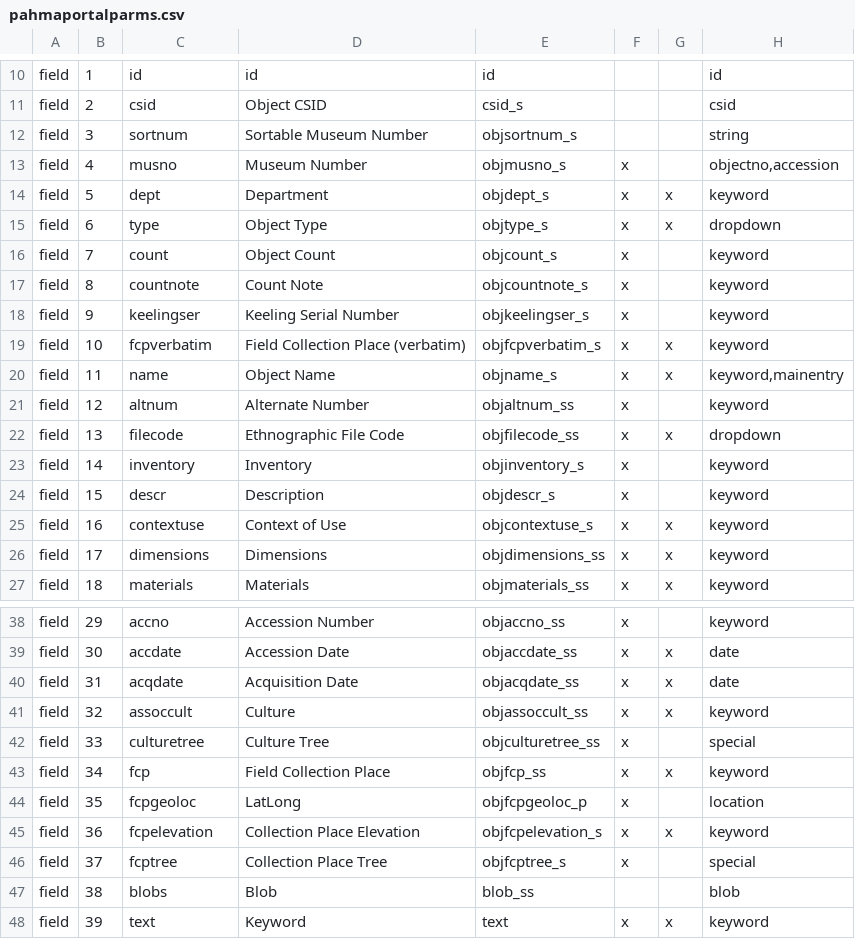
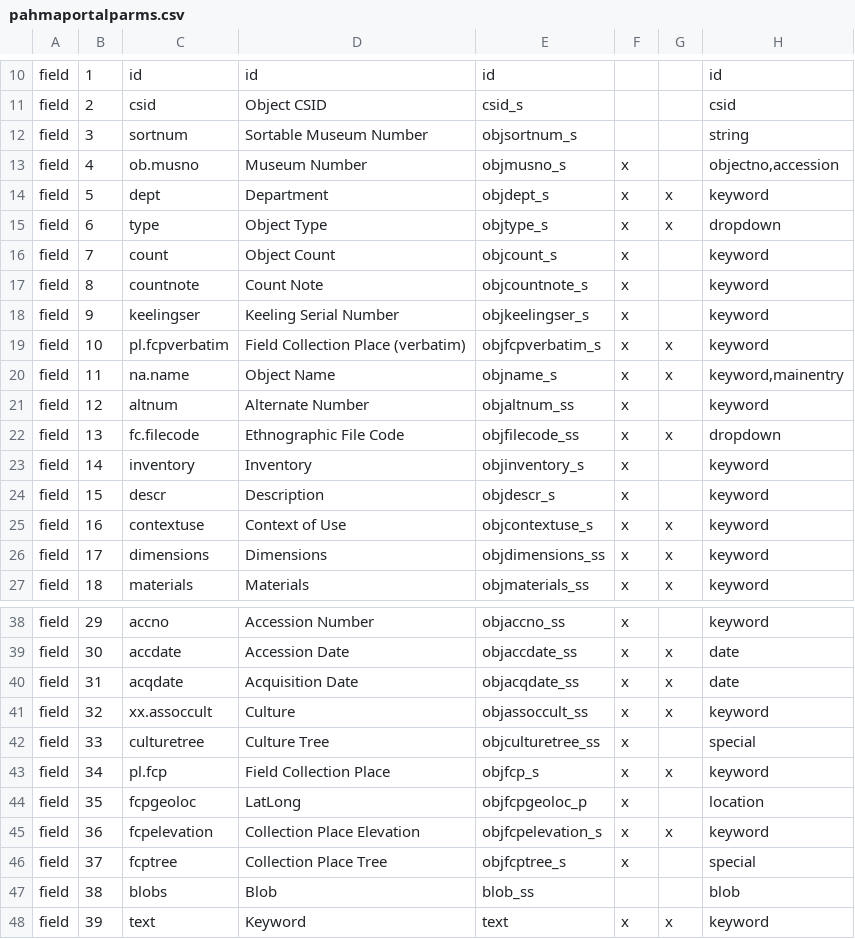
Before and after one commit to reginax/pahma_project, a CSV file: publicsearch/pahmaportalparms.csv, drawn as a sheet; only a part is shown, gaps mark what is left out; the diff names each change by its address in the sheet, - before the commit and + after, or states it on an @@ line.

Commit message:
PAHMA-1085: early version of autosuggest now working in portal; data definitions changes to accommodate revised datasource

```diff
--- a/publicsearch/pahmaportalparms.csv
+++ b/publicsearch/pahmaportalparms.csv
-C13: musno
+C13: ob.musno
-C19: fcpverbatim
+C19: pl.fcpverbatim
-C20: name
+C20: na.name
-C22: filecode
+C22: fc.filecode
-C41: assoccult
+C41: xx.assoccult
-C43: fcp
+C43: pl.fcp
-E43: objfcp_ss
+E43: objfcp_s
```
Also changed, not shown: 7 other files.
